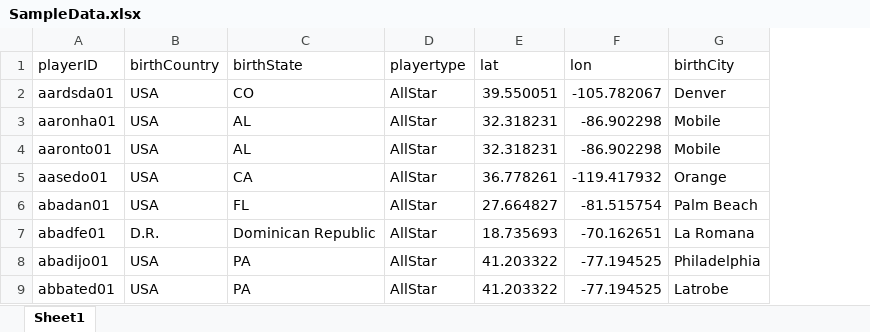
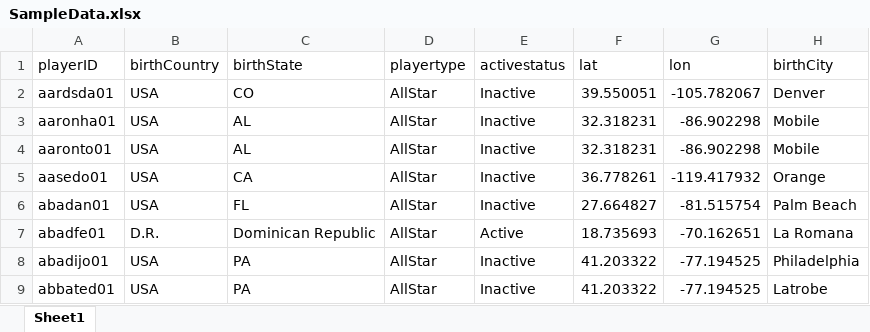
Before and after one commit to leeju09/Project-3-Baseball-, an Excel workbook: src/SampleData.xlsx, sheet Sheet1, drawn as a sheet; only a part is shown; values as stored, in another font and other column widths than the file's, no borders; the diff names each change by its address in the sheet, - before the commit and + after, or states it on an @@ line.

```diff
--- a/src/SampleData.xlsx (sheet Sheet1)
+++ b/src/SampleData.xlsx (sheet Sheet1)
+column E (activestatus), rows 2-9: Inactive | Inactive | Inactive | Inactive | Inactive | Active | Inactive | Inactive
```
Also changed, not shown: 5 other files.
